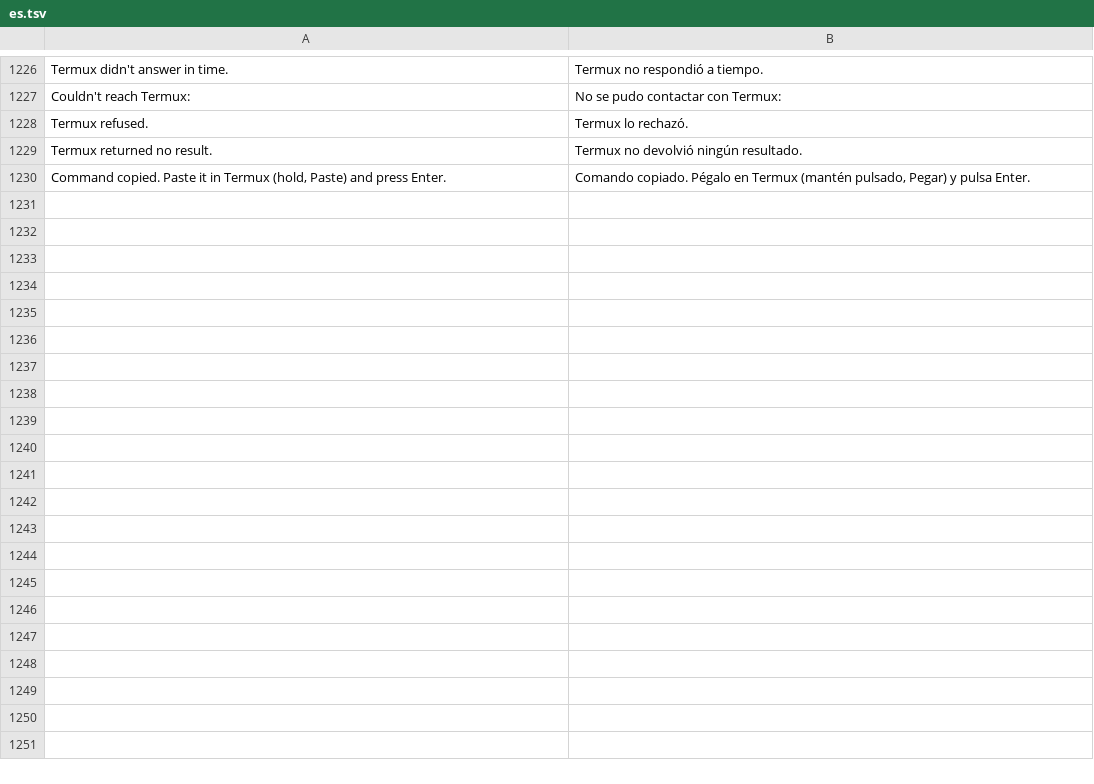
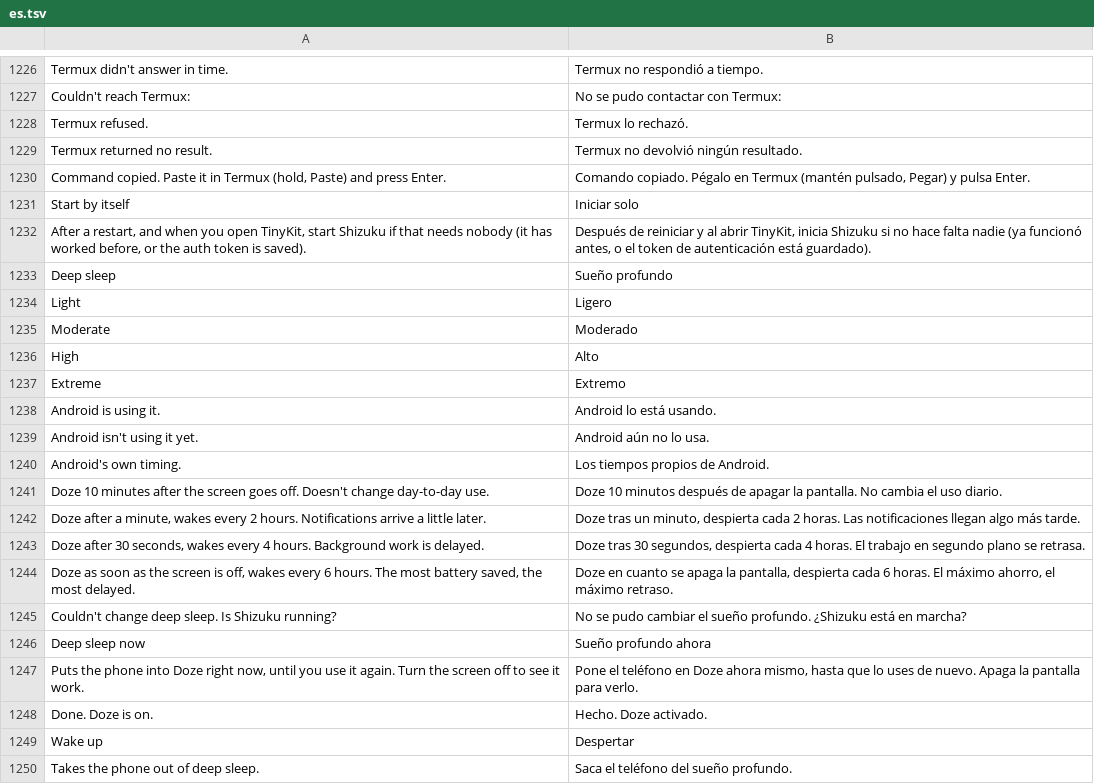
Before and after one commit to Order52/tinykit, a TSV file: app/src/main/assets/i18n/es.tsv, drawn as a sheet; only a part is shown, gaps mark what is left out; the diff covers the shown part only.

```diff
--- a/app/src/main/assets/i18n/es.tsv
+++ b/app/src/main/assets/i18n/es.tsv
@@ -1230 +1230,21 @@ Termux returned no result.	Termux no devolvió ningún resultado.
 Command copied. Paste it in Termux (hold, Paste) and press Enter.	Comando copiado. Pégalo en Termux (mantén pulsado, Pegar) y pulsa Enter.
+Start by itself	Iniciar solo
+After a restart, and when you open TinyKit, start Shizuku if that needs nobody (it has worked before, or the auth token is saved).	Después de reiniciar y al abrir TinyKit, inicia Shizuku si no hace falta nadie (ya funcionó antes, o el token de autenticación está guardado).
+Deep sleep	Sueño profundo
+Light	Ligero
+Moderate	Moderado
+High	Alto
+Extreme	Extremo
+Android is using it.	Android lo está usando.
+Android isn't using it yet.	Android aún no lo usa.
+Android's own timing.	Los tiempos propios de Android.
+Doze 10 minutes after the screen goes off. Doesn't change day-to-day use.	Doze 10 minutos después de apagar la pantalla. No cambia el uso diario.
+Doze after a minute, wakes every 2 hours. Notifications arrive a little later.	Doze tras un minuto, despierta cada 2 horas. Las notificaciones llegan algo más tarde.
+Doze after 30 seconds, wakes every 4 hours. Background work is delayed.	Doze tras 30 segundos, despierta cada 4 horas. El trabajo en segundo plano se retrasa.
+Doze as soon as the screen is off, wakes every 6 hours. The most battery saved, the most delayed.	Doze en cuanto se apaga la pantalla, despierta cada 6 horas. El máximo ahorro, el máximo retraso.
+Couldn't change deep sleep. Is Shizuku running?	No se pudo cambiar el sueño profundo. ¿Shizuku está en marcha?
+Deep sleep now	Sueño profundo ahora
+Puts the phone into Doze right now, until you use it again. Turn the screen off to see it work.	Pone el teléfono en Doze ahora mismo, hasta que lo uses de nuevo. Apaga la pantalla para verlo.
+Done. Doze is on.	Hecho. Doze activado.
+Wake up	Despertar
+Takes the phone out of deep sleep.	Saca el teléfono del sueño profundo.
```
Also changed, not shown: 26 added rows elsewhere in this file, app/src/main/assets/i18n/ru.tsv, 22 other files.
